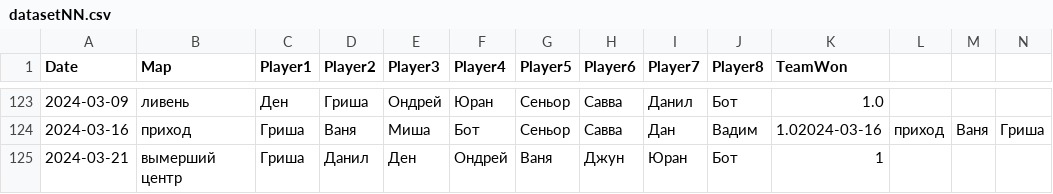
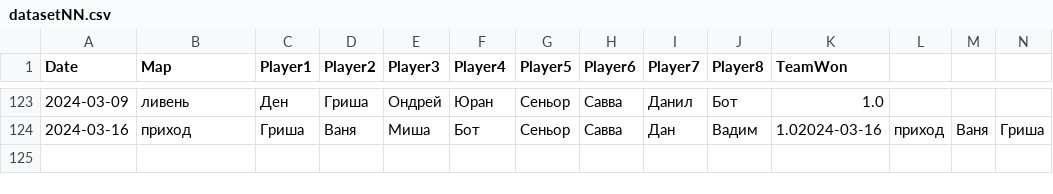
Before and after one commit to aprozo/team_split, a CSV file: datasetNN.csv, drawn as a sheet; only a part is shown, gaps mark what is left out; rows hold the shown columns only; the diff names each change by its address in the sheet, - before the commit and + after, or states it on an @@ line.

```diff
--- a/datasetNN.csv
+++ b/datasetNN.csv
-row 125: 2024-03-21 | вымерший центр | Гриша | Данил | Ден | Ондрей | Ваня | Джун | Юран | Бот | 1
```
Also changed, not shown: 2 other files.
